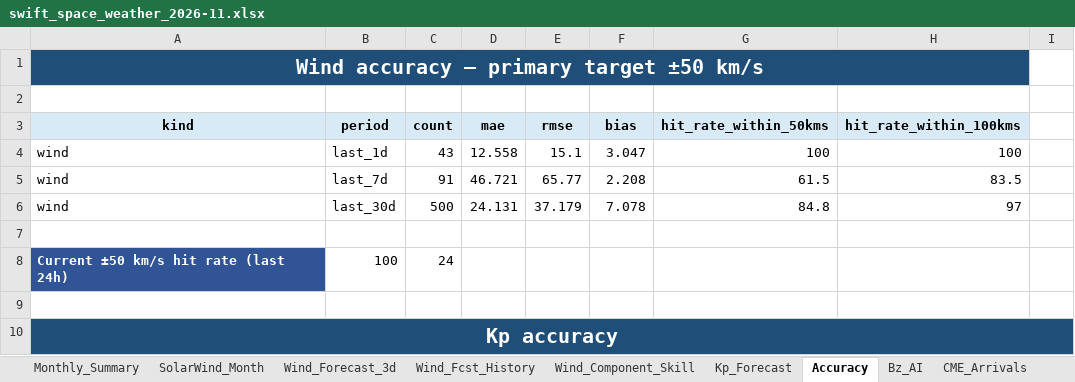
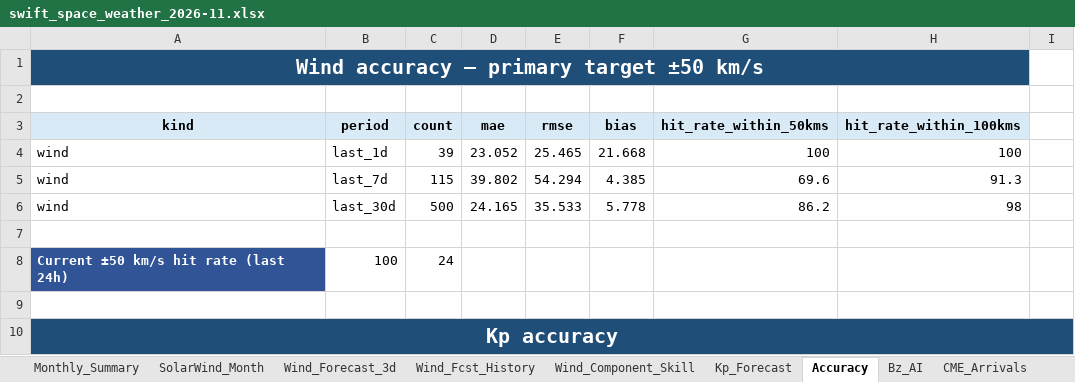
Before and after one commit to sgsy4c2zh7-tech/GEO-SAT-Thread, an Excel workbook: docs/reports/swift_space_weather_2026-11.xlsx, sheet Accuracy, drawn as a sheet; only a part is shown; values as stored, in another font and other column widths than the file's, no borders; the diff covers the shown part only; the diff names each change by its address in the sheet, - before the commit and + after, or states it on an @@ line.

```diff
--- a/docs/reports/swift_space_weather_2026-11.xlsx (sheet Accuracy)
+++ b/docs/reports/swift_space_weather_2026-11.xlsx (sheet Accuracy)
-C4 (count): 43
+C4 (count): 39
-D4 (mae): 12.558
+D4 (mae): 23.052
-E4 (rmse): 15.1
+E4 (rmse): 25.465
-F4 (bias): 3.047
+F4 (bias): 21.668
-C5 (count): 91
+C5 (count): 115
-D5 (mae): 46.721
+D5 (mae): 39.802
-E5 (rmse): 65.77
+E5 (rmse): 54.294
-F5 (bias): 2.208
+F5 (bias): 4.385
-G5 (hit_rate_within_50kms): 61.5
+G5 (hit_rate_within_50kms): 69.6
-H5 (hit_rate_within_100kms): 83.5
+H5 (hit_rate_within_100kms): 91.3
-D6 (mae): 24.131
+D6 (mae): 24.165
-E6 (rmse): 37.179
+E6 (rmse): 35.533
-F6 (bias): 7.078
+F6 (bias): 5.778
-G6 (hit_rate_within_50kms): 84.8
+G6 (hit_rate_within_50kms): 86.2
-H6 (hit_rate_within_100kms): 97
+H6 (hit_rate_within_100kms): 98
```
Also changed, not shown: other rows of this sheet, sheet ENLIL_Earth, sheet ENLIL_Verification, sheet Wind_Fcst_History, sheet Internal_Charging, sheet Coronal_Holes, sheet Bz_AI, 21 more sheets, charts or pictures, 54 other files.
